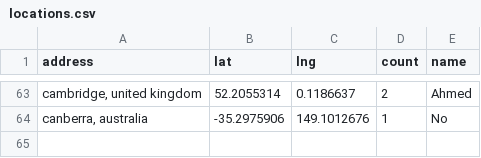
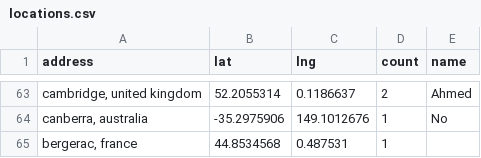
Before and after one commit to hpc-social/map, a CSV file: _data/locations.csv, drawn as a sheet; only a part is shown, gaps mark what is left out; the diff names each change by its address in the sheet, - before the commit and + after, or states it on an @@ line.

```diff
--- a/_data/locations.csv
+++ b/_data/locations.csv
+row 65: bergerac, france | 44.8534568 | 0.487531 | 1
```
